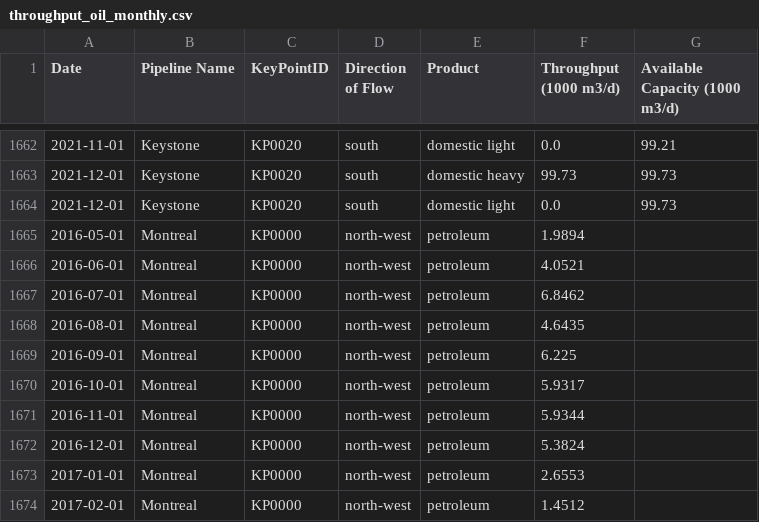
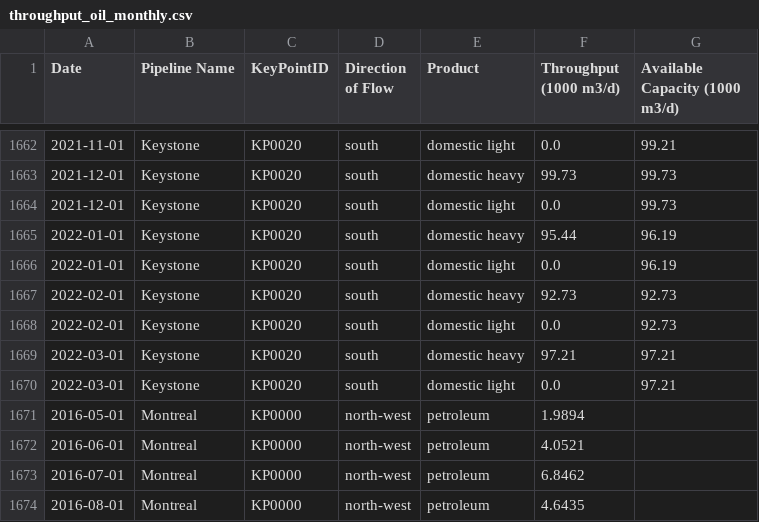
Before and after one commit to mbradds/pipeline-profiles, a CSV file: src/data_management/raw_data/throughput_oil_monthly.csv, drawn as a sheet; only a part is shown, gaps mark what is left out; the shorter side is filled out with more unchanged rows.

Commit message:
added keystone data and fixed mnp data

```diff
--- a/src/data_management/raw_data/throughput_oil_monthly.csv
+++ b/src/data_management/raw_data/throughput_oil_monthly.csv
@@ -1664,2 +1664,8 @@ Date,Pipeline Name,KeyPointID,Direction of Flow,Product,Throughput (1000 m3/d),A
 2021-12-01,Keystone,KP0020,south,domestic light,0.0,99.73
+2022-01-01,Keystone,KP0020,south,domestic heavy,95.44,96.19
+2022-01-01,Keystone,KP0020,south,domestic light,0.0,96.19
+2022-02-01,Keystone,KP0020,south,domestic heavy,92.73,92.73
+2022-02-01,Keystone,KP0020,south,domestic light,0.0,92.73
+2022-03-01,Keystone,KP0020,south,domestic heavy,97.21,97.21
+2022-03-01,Keystone,KP0020,south,domestic light,0.0,97.21
 2016-05-01,Montreal,KP0000,north-west,petroleum,1.9894,
```
Also changed, not shown: src/data_management/raw_data/throughput_gas_monthly.csv, 48 other files.
